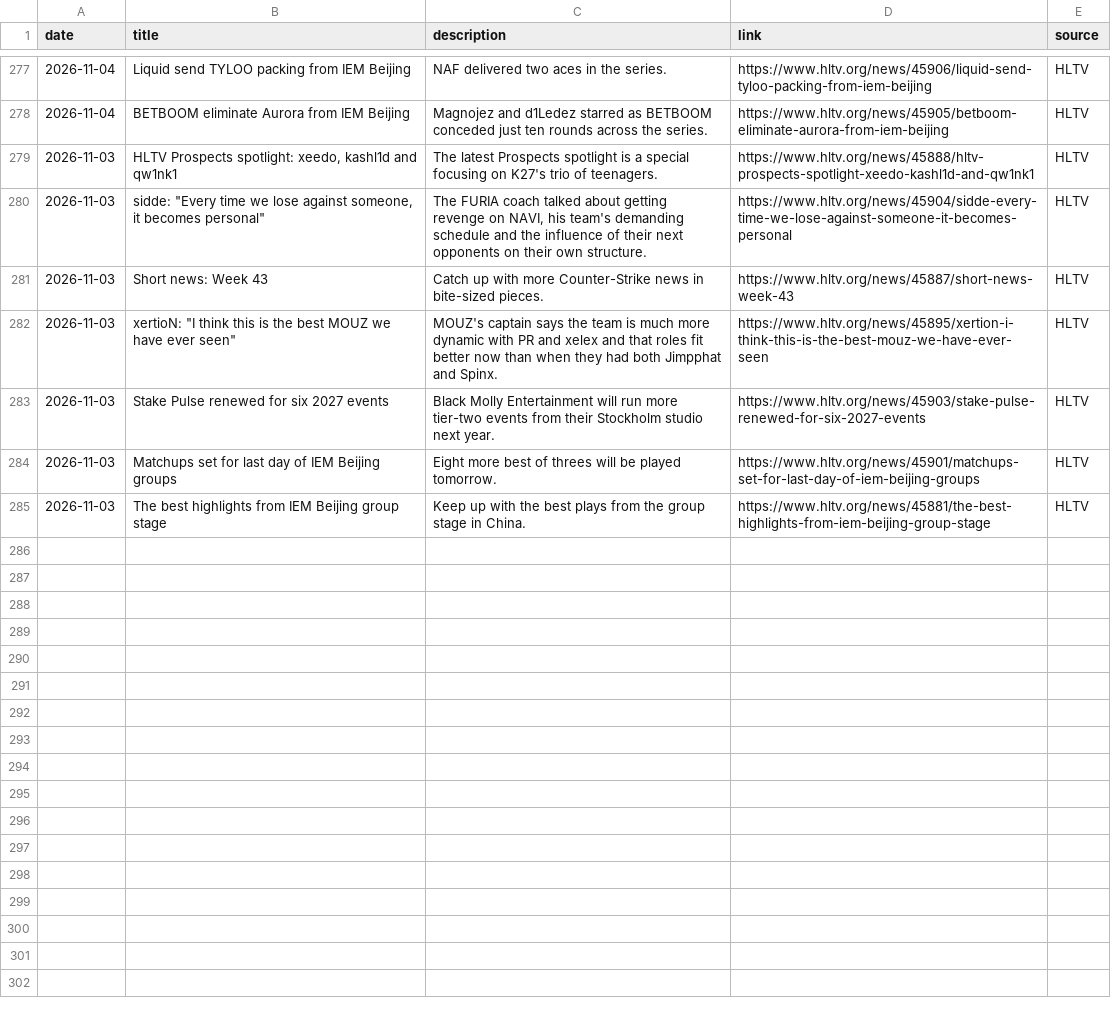
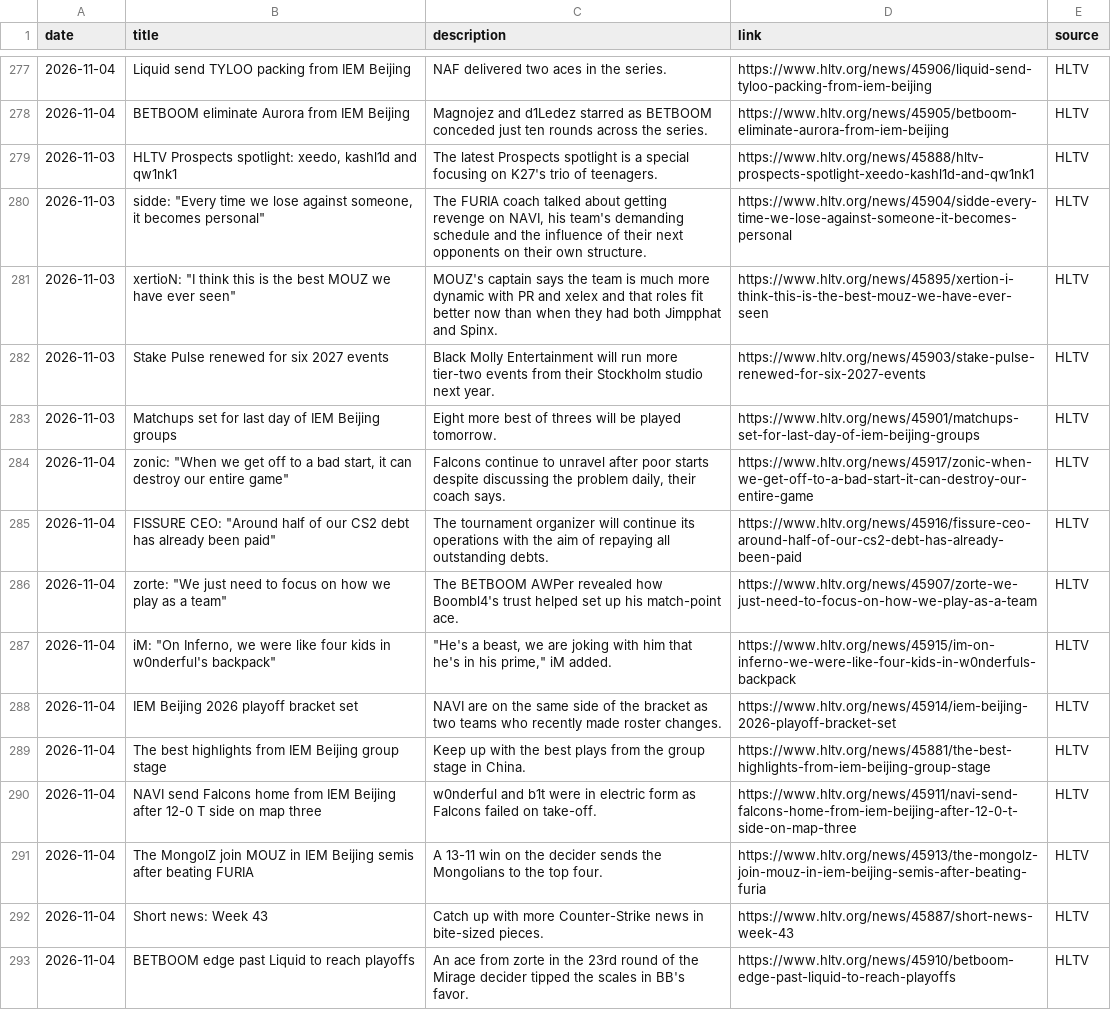
Before and after one commit to sb291099-create/Cs2-form, a CSV file: data/rss.csv, drawn as a sheet; only a part is shown, gaps mark what is left out.

```diff
--- a/data/rss.csv
+++ b/data/rss.csv
@@ -280,3 +280,2 @@ date,title,description,link,source
 2026-11-03,"sidde: ""Every time we lose against someone, it becomes personal""","The FURIA coach talked about getting revenge on NAVI, his team's demanding schedule and the influence of their next opponents on their own structure.",https://www.hltv.org/news/45904/sidde-every-time-we-lose-against-someone-it-becomes-personal,HLTV
-2026-11-03,Short news: Week 43,Catch up with more Counter-Strike news in bite-sized pieces.,https://www.hltv.org/news/45887/short-news-week-43,HLTV
 2026-11-03,"xertioN: ""I think this is the best MOUZ we have ever seen""",MOUZ's captain says the team is much more dynamic with PR and xelex and that roles fit better now than when they had both Jimpphat and Spinx.,https://www.hltv.org/news/45895/xertion-i-think-this-is-the-best-mouz-we-have-ever-seen,HLTV
@@ -284,2 +283,11 @@ date,title,description,link,source
 2026-11-03,Matchups set for last day of IEM Beijing groups,Eight more best of threes will be played tomorrow.,https://www.hltv.org/news/45901/matchups-set-for-last-day-of-iem-beijing-groups,HLTV
-2026-11-03,The best highlights from IEM Beijing group stage,Keep up with the best plays from the group stage in China.,https://www.hltv.org/news/45881/the-best-highlights-from-iem-beijing-group-stage,HLTV
+2026-11-04,"zonic: ""When we get off to a bad start, it can destroy our entire game""","Falcons continue to unravel after poor starts despite discussing the problem daily, their coach says.",https://www.hltv.org/news/45917/zonic-when-we-get-off-to-a-bad-start-it-can-destroy-our-entire-game,HLTV
+2026-11-04,"FISSURE CEO: ""Around half of our CS2 debt has already been paid""",The tournament organizer will continue its operations with the aim of repaying all outstanding debts.,https://www.hltv.org/news/45916/fissure-ceo-around-half-of-our-cs2-debt-has-already-been-paid,HLTV
+2026-11-04,"zorte: ""We just need to focus on how we play as a team""",The BETBOOM AWPer revealed how Boombl4's trust helped set up his match-point ace.,https://www.hltv.org/news/45907/zorte-we-just-need-to-focus-on-how-we-play-as-a-team,HLTV
+2026-11-04,"iM: ""On Inferno, we were like four kids in w0nderful's backpack""","""He's a beast, we are joking with him that he's in his prime,"" iM added.",https://www.hltv.org/news/45915/im-on-inferno-we-were-like-four-kids-in-w0nderfuls-backpack,HLTV
+2026-11-04,IEM Beijing 2026 playoff bracket set,NAVI are on the same side of the bracket as two teams who recently made roster changes.,https://www.hltv.org/news/45914/iem-beijing-2026-playoff-bracket-set,HLTV
+2026-11-04,The best highlights from IEM Beijing group stage,Keep up with the best plays from the group stage in China.,https://www.hltv.org/news/45881/the-best-highlights-from-iem-beijing-group-stage,HLTV
+2026-11-04,NAVI send Falcons home from IEM Beijing after 12-0 T side on map three,w0nderful and b1t were in electric form as Falcons failed on take-off.,https://www.hltv.org/news/45911/navi-send-falcons-home-from-iem-beijing-after-12-0-t-side-on-map-three,HLTV
+2026-11-04,The MongolZ join MOUZ in IEM Beijing semis after beating FURIA,A 13-11 win on the decider sends the Mongolians to the top four.,https://www.hltv.org/news/45913/the-mongolz-join-mouz-in-iem-beijing-semis-after-beating-furia,HLTV
+2026-11-04,Short news: Week 43,Catch up with more Counter-Strike news in bite-sized pieces.,https://www.hltv.org/news/45887/short-news-week-43,HLTV
+2026-11-04,BETBOOM edge past Liquid to reach playoffs,An ace from zorte in the 23rd round of the Mirage decider tipped the scales in BB's favor.,https://www.hltv.org/news/45910/betboom-edge-past-liquid-to-reach-playoffs,HLTV
```
Also changed, not shown: data/media.csv, data/rosters.csv, 3 other files.
